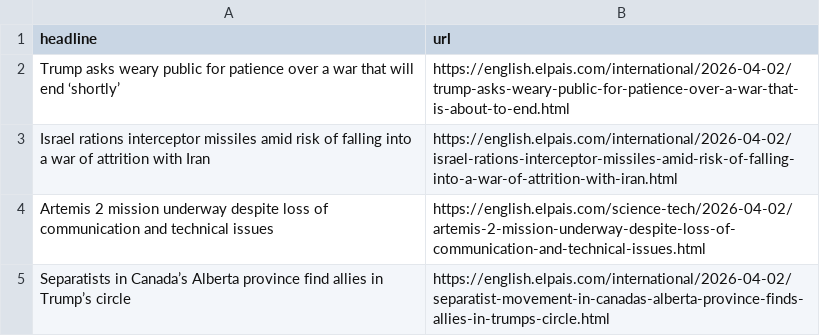
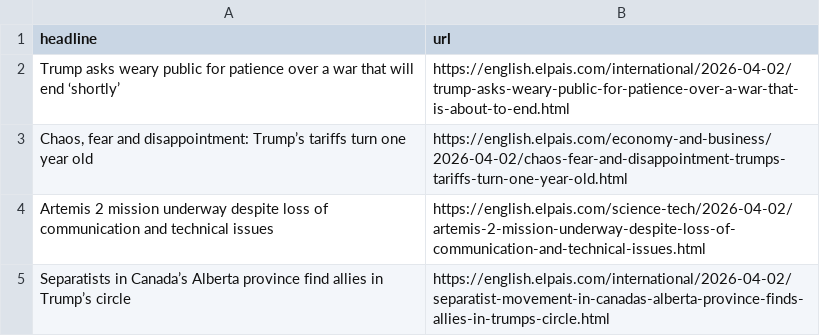
Before and after one commit to cmgsalazar/el-pais-autoscraper, a CSV file: headlines.csv, drawn as a sheet; only a part is shown.

```diff
--- a/headlines.csv
+++ b/headlines.csv
@@ -2,3 +2,3 @@ headline,url
 Trump asks weary public for patience over a war that will end ‘shortly’,https://english.elpais.com/international/2026-04-02/trump-asks-weary-public-for-patience-over-a-war-that-is-about-to-end.html
-Israel rations interceptor missiles amid risk of falling into a war of attrition with Iran,https://english.elpais.com/international/2026-04-02/israel-rations-interceptor-missiles-amid-risk-of-falling-into-a-war-of-attrition-with-iran.html
+"Chaos, fear and disappointment: Trump’s tariffs turn one year old",https://english.elpais.com/economy-and-business/2026-04-02/chaos-fear-and-disappointment-trumps-tariffs-turn-one-year-old.html
 Artemis 2 mission underway despite loss of communication and technical issues,https://english.elpais.com/science-tech/2026-04-02/artemis-2-mission-underway-despite-loss-of-communication-and-technical-issues.html
```
